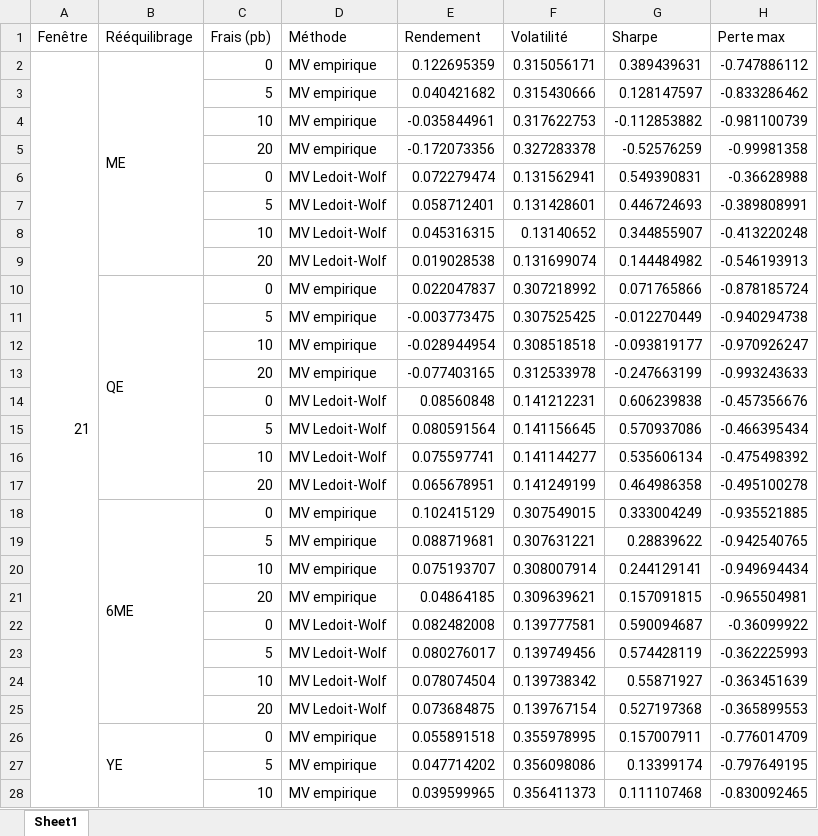
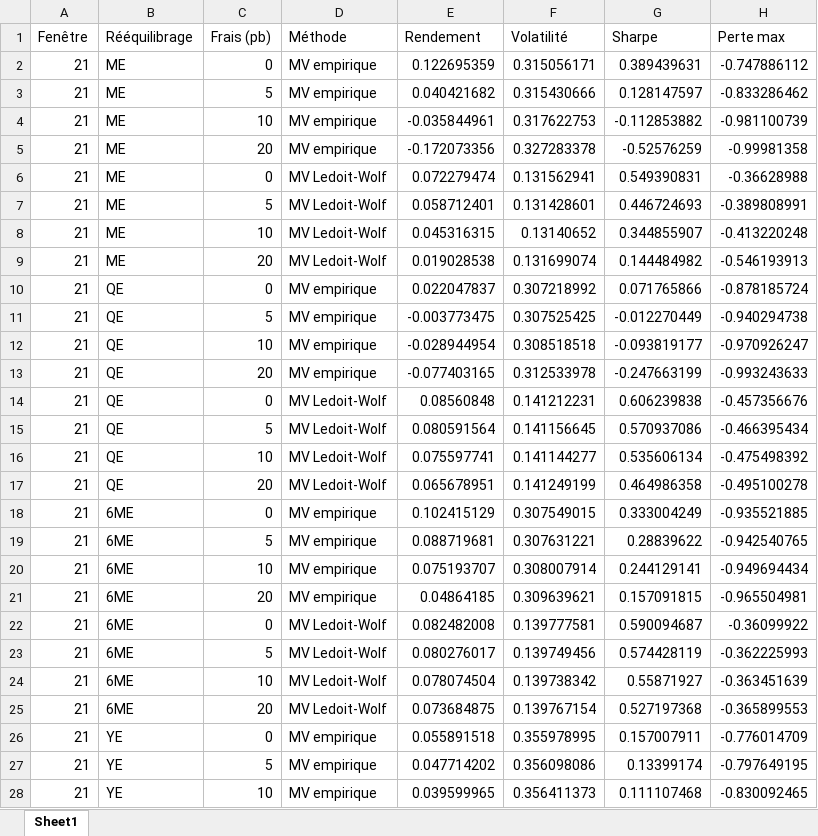
Before and after one commit to Raphaellau26/Estimation-robuste-du-risque-et-optimisation-de-portefeuille, an Excel workbook: resultats/comparaison_empirique_ledoit_wolf.xlsx, sheet Sheet1, drawn as a sheet; only a part is shown; values as stored, in another font and other column widths than the file's, no cell formats; the diff covers the shown part only; the diff names each change by its address in the sheet, - before the commit and + after, or states it on an @@ line.

Commit message:
modification pour meilleur visuel sur excel

```diff
--- a/resultats/comparaison_empirique_ledoit_wolf.xlsx (sheet Sheet1)
+++ b/resultats/comparaison_empirique_ledoit_wolf.xlsx (sheet Sheet1)
-A2:A33 merged
-B2:B9 merged
-A3:A28 (Fenêtre): (empty)
+A3:A28 (Fenêtre): 21
-B3:B9 (Rééquilibrage): (empty)
+B3:B9 (Rééquilibrage): ME
-B10:B17 merged
-B11:B17 (Rééquilibrage): (empty)
+B11:B17 (Rééquilibrage): QE
-B18:B25 merged
-B19:B25 (Rééquilibrage): (empty)
+B19:B25 (Rééquilibrage): 6ME
-B26:B33 merged
-B27:B28 (Rééquilibrage): (empty)
+B27:B28 (Rééquilibrage): YE
```
Also changed, not shown: 187 edited cells and merged cells elsewhere in this sheet, cell formats, resultats/Historique_Poids_Secteurs_ledoit_wolf.xlsx, 1 other file.
